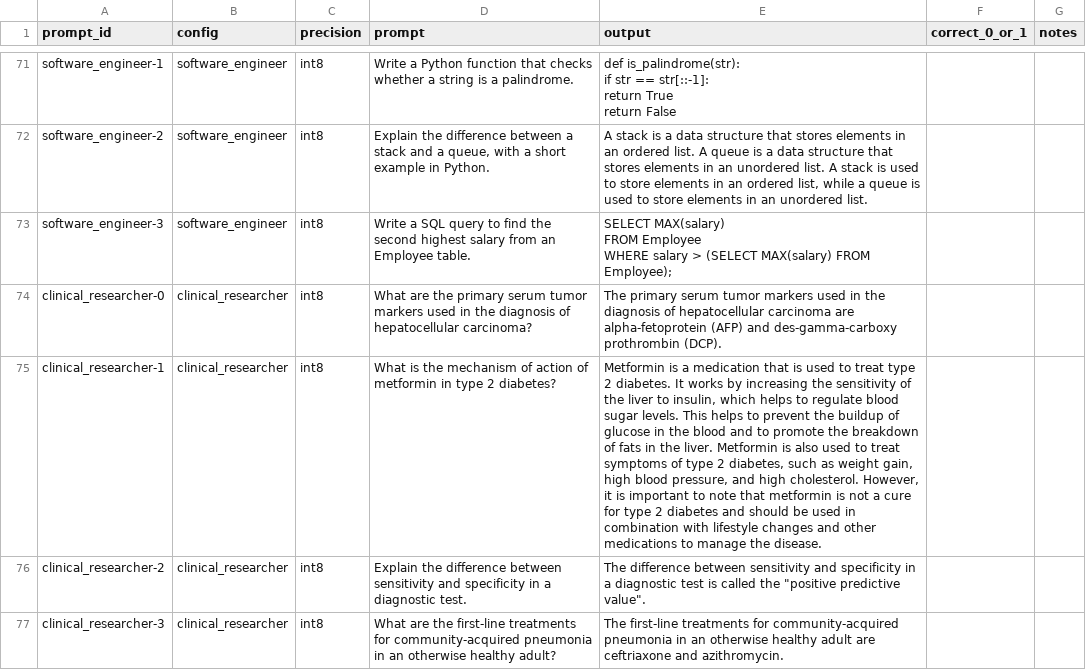
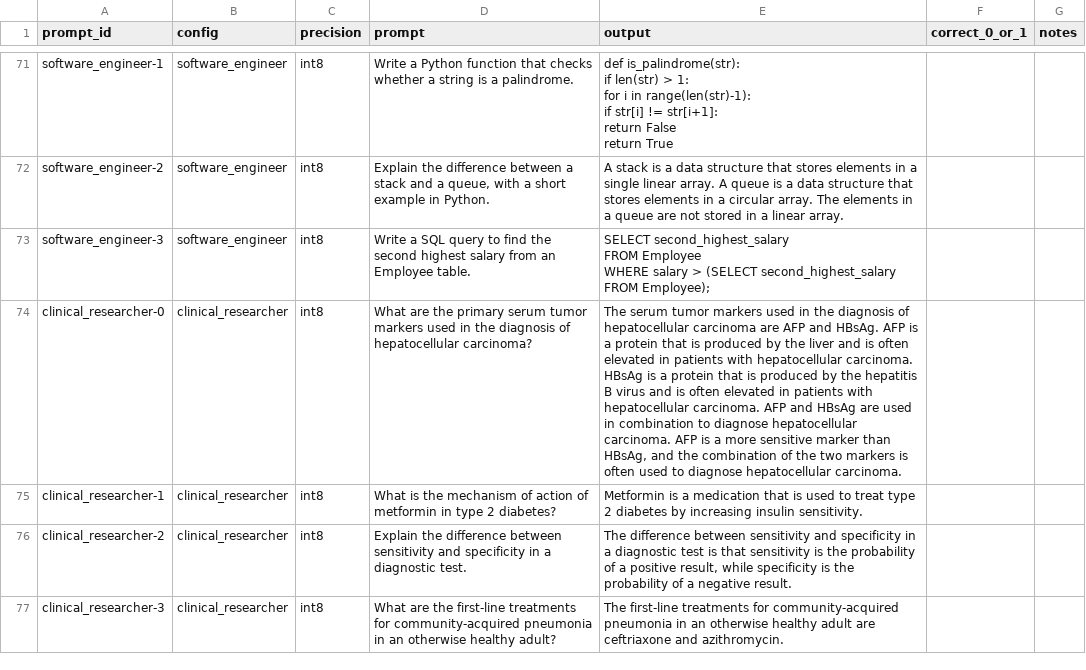
Before and after one commit to ashishsinghh935-ops/mamba-hybrid-router, a CSV file: eval_results/grading.csv, drawn as a sheet; only a part is shown, gaps mark what is left out; ↵ is a line break in a cell; the diff covers the shown part only; the diff names each change by its address in the sheet, - before the commit and + after, or states it on an @@ line.

```diff
--- a/eval_results/grading.csv
+++ b/eval_results/grading.csv
-E71 (output): …is_palindrome(str): ↵ if str == str[::-1]: ↵ return True ↵ return False
+E71 (output): …is_palindrome(str): ↵ if len(str) > 1: ↵ for i in range(len(str)-1): ↵ if str[i] != str[i+1]: ↵ return False ↵ return True
-E72 (output): …elements in an ordered list. A queue is a data structure that stores elements in an unordered list. A stack is used to store elements in an ordered list, while a queue is used to store elements in an unordered list.
+E72 (output): …elements in a single linear array. A queue is a data structure that stores elements in a circular array. The elements in a queue are not stored in a linear array.
-E73 (output): SELECT MAX(salary) ↵ FROM Employee ↵ WHERE salary > (SELECT MAX(salary) FROM Employee);
+E73 (output): SELECT second_highest_salary ↵ FROM Employee ↵ WHERE salary > (SELECT second_highest_salary FROM Employee);
-E74 (output): The primary serum tumor markers used in the diagnosis of hepatocellular carcinoma are alpha-fetoprotein (AFP) and des-gamma-carboxy prothrombin (DCP).
+E74 (output): The serum tumor markers used in the diagnosis of hepatocellular carcinoma are AFP and HBsAg. AFP is a protein that is produced by the liver and is often elevated in patients with hepatocellular carcinoma. HBsAg is a protein that is produced by the hepatitis B virus and is often elevated in patients with hepatocellular carcinoma. AFP and HBsAg are used in combination to diagnose hepatocellular carcinoma. AFP is a more sensitive marker than HBsAg, and the combination of the two markers is often used to diagnose hepatocellular carcinoma.
-E75 (output): …type 2 diabetes. It works by increasing the sensitivity of the liver to insulin, which helps to regulate blood sugar levels. This helps to prevent the buildup of glucose in the blood and to promote the breakdown of fats in the liver. Metformin is also used to treat symptoms of type 2 diabetes, such as weight gain, high blood pressure, and high cholesterol. However, it is important to note that metformin is not a cure for type 2 diabetes and should be used in combination with lifestyle changes and other medications to manage the disease.
+E75 (output): …type 2 diabetes by increasing insulin sensitivity.
-E76 (output): …test is called the "positive predictive value".
+E76 (output): …test is that sensitivity is the probability of a positive result, while specificity is the probability of a negative result.
```
Also changed, not shown: 30 edited cells elsewhere in this file, 2 other files.
